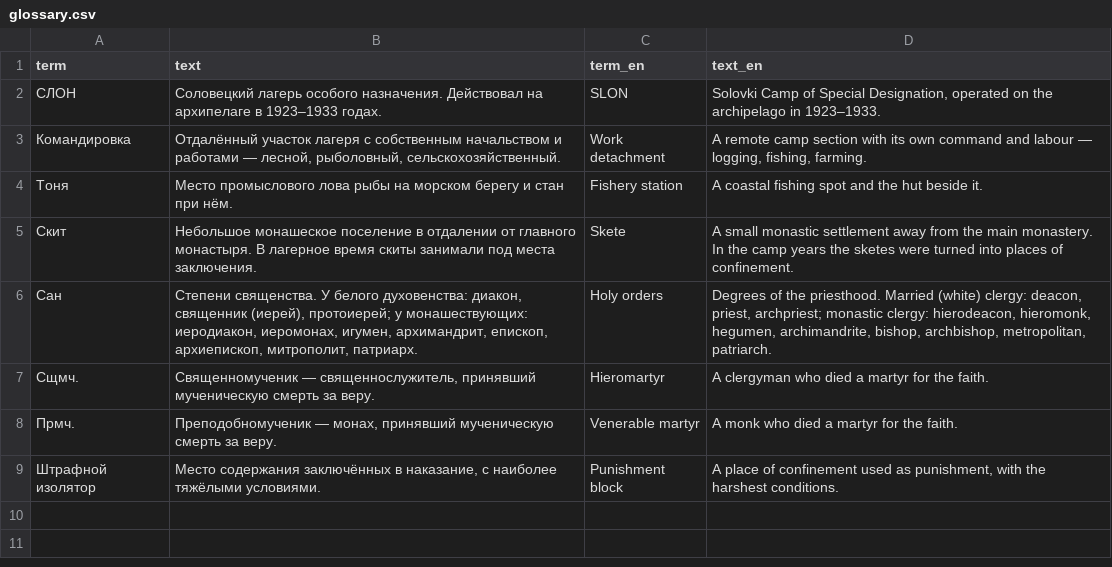
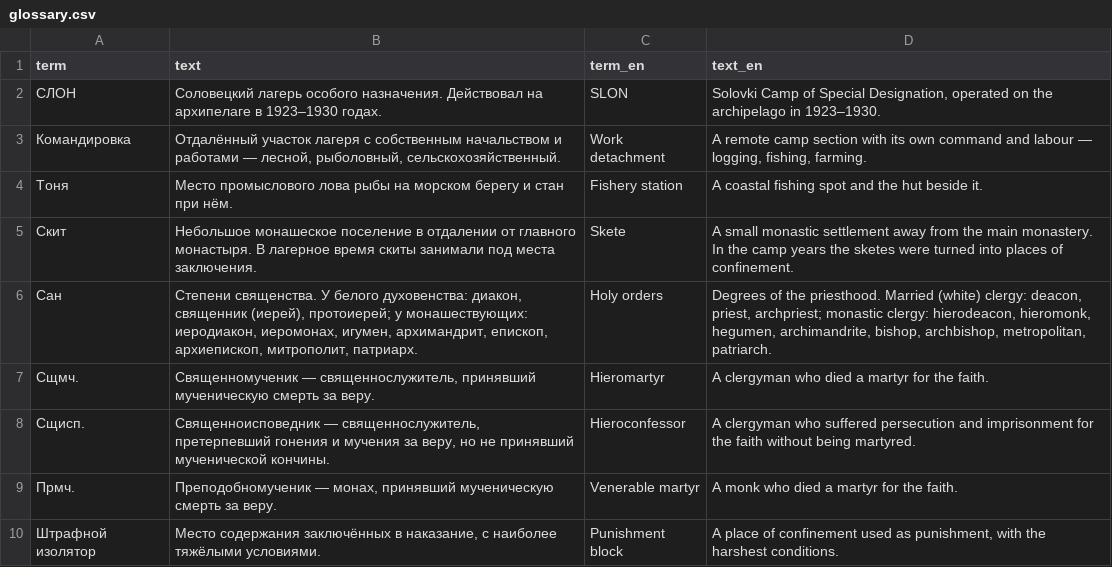
Before and after one commit to shnyakov/solovki-slon-map, a CSV file: app/data/glossary.csv, drawn as a sheet.

Commit message:
Уточнение написания фамилии Оегостурова, сокращения сщисп. и хронологии СЛОН

```diff
--- a/app/data/glossary.csv
+++ b/app/data/glossary.csv
@@ -1,3 +1,3 @@
 term,text,term_en,text_en
-СЛОН,Соловецкий лагерь особого назначения. Действовал на архипелаге в 1923–1933 годах.,SLON,"Solovki Camp of Special Designation, operated on the archipelago in 1923–1933."
+СЛОН,Соловецкий лагерь особого назначения. Действовал на архипелаге в 1923–1930 годах.,SLON,"Solovki Camp of Special Designation, operated on the archipelago in 1923–1930."
 Командировка,"Отдалённый участок лагеря с собственным начальством и работами — лесной, рыболовный, сельскохозяйственный.",Work detachment,"A remote camp section with its own command and labour — logging, fishing, farming."
@@ -7,2 +7,3 @@ term,text,term_en,text_en
 Сщмч.,"Священномученик — священнослужитель, принявший мученическую смерть за веру.",Hieromartyr,A clergyman who died a martyr for the faith.
+Сщисп.,"Священноисповедник — священнослужитель, претерпевший гонения и мучения за веру, но не принявший мученической кончины.",Hieroconfessor,A clergyman who suffered persecution and imprisonment for the faith without being martyred.
 Прмч.,"Преподобномученик — монах, принявший мученическую смерть за веру.",Venerable martyr,A monk who died a martyr for the faith.
```
Also changed, not shown: app/data/persons.csv, 5 other files.
